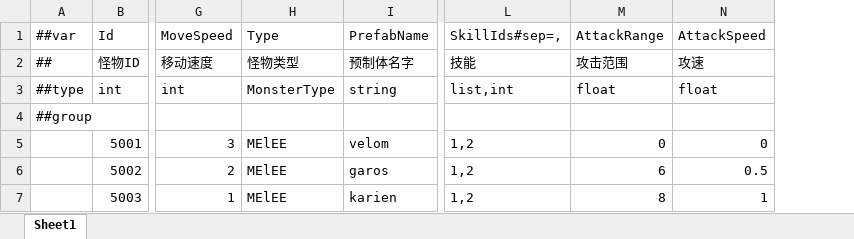
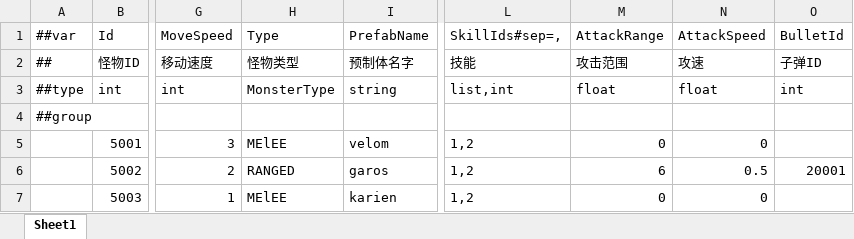
Before and after one commit to zhou274/DFTableTools, an Excel workbook: Datas/Monster.xlsx, sheet Sheet1, drawn as a sheet; only a part is shown, gaps mark what is left out; values as stored, in another font and other column widths than the file's, no borders; the diff names each change by its address in the sheet, - before the commit and + after, or states it on an @@ line.

```diff
--- a/Datas/Monster.xlsx (sheet Sheet1)
+++ b/Datas/Monster.xlsx (sheet Sheet1)
+column O, rows 1-6: BulletId | 子弹ID | int |  |  | 20001
-H6: MElEE
+H6: RANGED
-M7: 8
+M7: 0
-N7: 1
+N7: 0
```
Also changed, not shown: Datas/Hero.xlsx, Datas/Level.xlsx, 5 other files.
